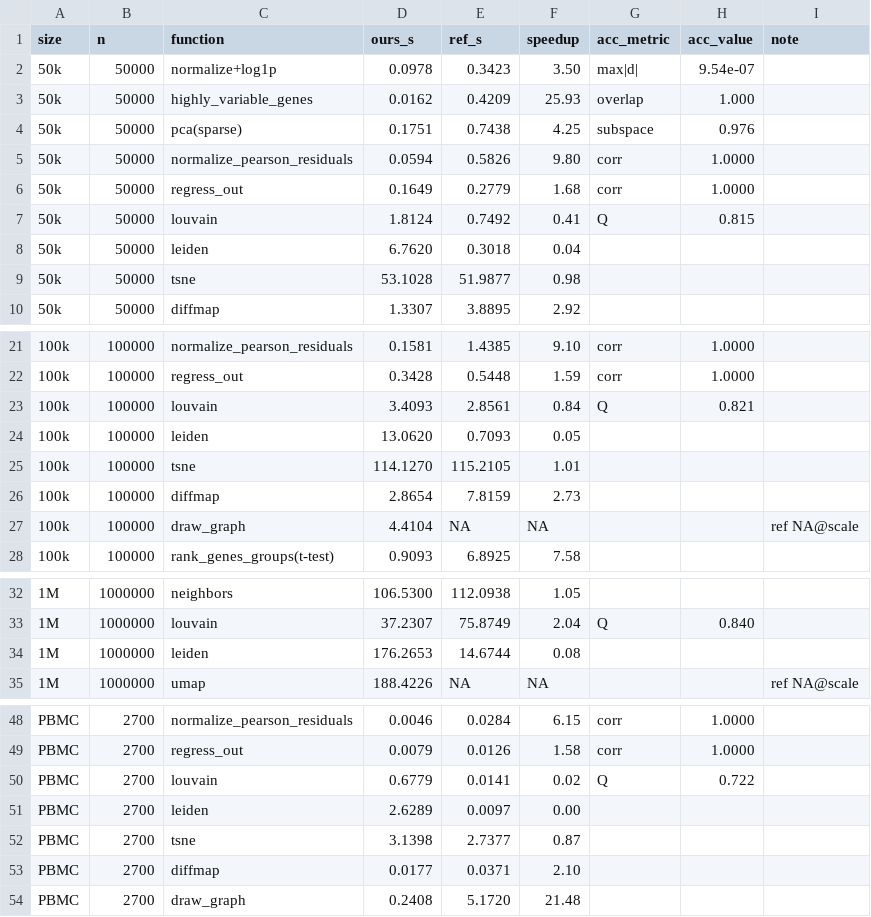
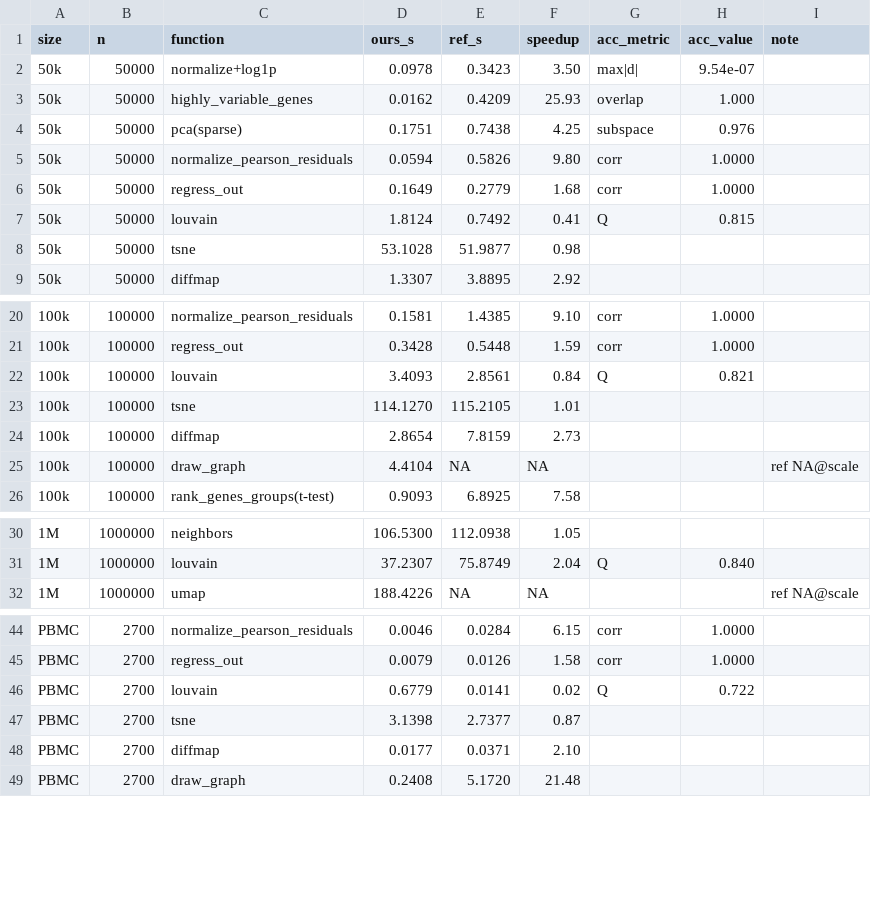
Before and after one commit to gingerii/metal-SingleCell, a CSV file: results/validation/benchmark.csv, drawn as a sheet; only a part is shown, gaps mark what is left out; removed rows and columns are numbered as before the commit, all else as after; the diff covers the shown part only; the diff names each change by its address in the sheet, - before the commit and + after, or states it on an @@ line.

Commit message:
leiden: n_iterations default 2->1 (gpu converges in one multilevel pass)
Examined cuGraph's Leiden (single-pass refinement, one dendrogram) for easy wins. Two findings:
(1) capping refinement passes is SLOWER for us (under-converged -> larger contracted graphs);
(2) our parallel Leiden's local-moving AND refinement each iterate to convergence within ONE
multilevel pass, so n_iterations>1 is provably redundant -- ARI 1.000, identical Q and cluster
count for n_iter 1 vs 2 across clean/noisy/many-cluster graphs x seeds. cuGraph builds one
dendrogram (=~ n_iter=1) for the same reason.
Default n_iterations 2->1 in graph.leiden.leiden; cluster.leiden gpu branch clamps to 1 (igraph
still honors its own n_iterations). Re-benchmarked: PBMC 2.63->0.55s, 50k 6.76->5.78s,
100k 13.06->9.74s, 1M 176->95s (0.08x->0.15x), 2M 252->165s. Refinement is ~75% of leiden
runtime (profiled); igraph remains the right default below ~1M.

```diff
--- a/results/validation/benchmark.csv
+++ b/results/validation/benchmark.csv
-row 8: 50k | 50000 | leiden | 6.7620 | 0.3018 | 0.04
-row 24: 100k | 100000 | leiden | 13.0620 | 0.7093 | 0.05
-row 34: 1M | 1000000 | leiden | 176.2653 | 14.6744 | 0.08
-row 51: PBMC | 2700 | leiden | 2.6289 | 0.0097 | 0.00
```
Also changed, not shown: 23 added rows and 1 removed row elsewhere in this file, 4 other files.
